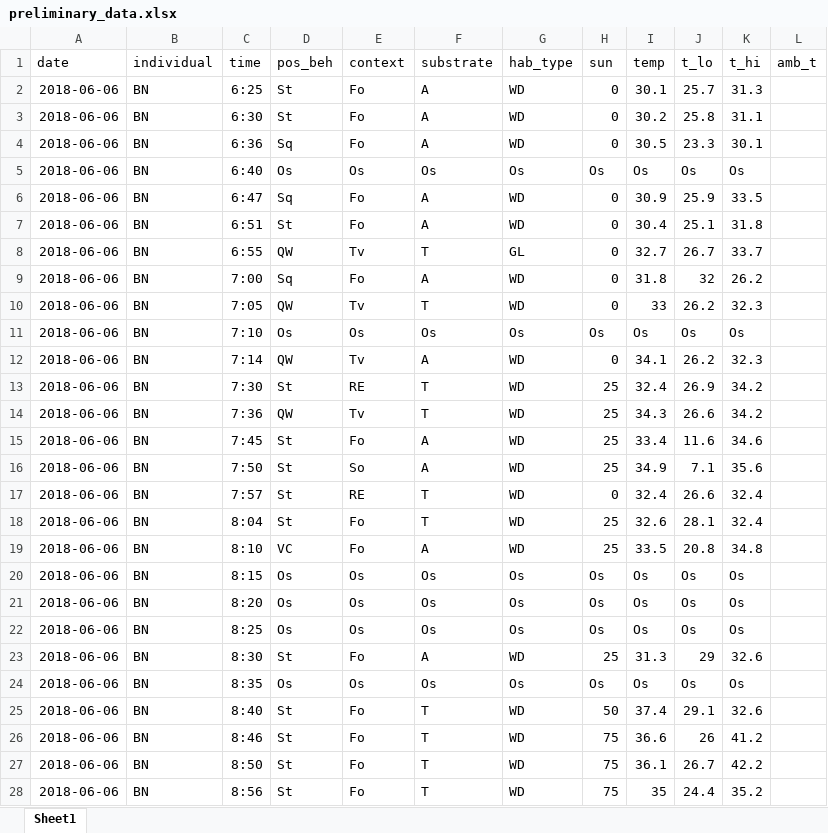
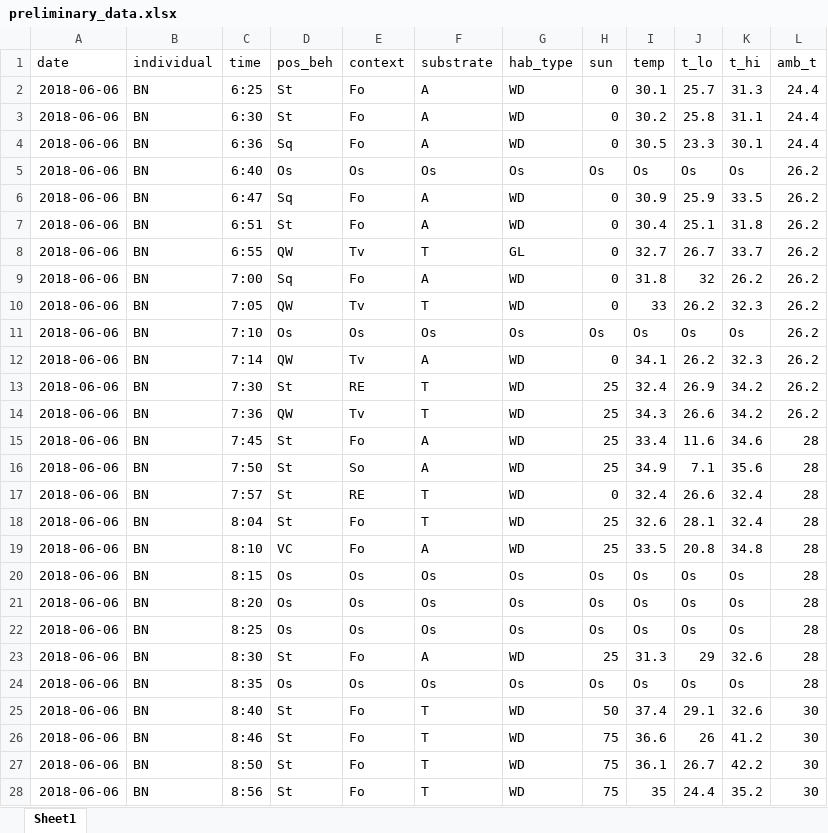
Before and after one commit to EEB698-F2018/individual-project-nwackerly, an Excel workbook: _data/raw/preliminary_data.xlsx, sheet Sheet1, drawn as a sheet; only a part is shown; values as stored, in another font and other column widths than the file's, no borders; the diff covers the shown part only; the diff names each change by its address in the sheet, - before the commit and + after, or states it on an @@ line.

Commit message:
added more temperature data

```diff
--- a/_data/raw/preliminary_data.xlsx (sheet Sheet1)
+++ b/_data/raw/preliminary_data.xlsx (sheet Sheet1)
-L2:L4 (amb_t): (empty)
+L2:L4 (amb_t): 24.4
-L5:L14 (amb_t): (empty)
+L5:L14 (amb_t): 26.2
-L15:L24 (amb_t): (empty)
+L15:L24 (amb_t): 28
-L25:L28 (amb_t): (empty)
+L25:L28 (amb_t): 30
```
Also changed, not shown: 256 edited cells elsewhere in this sheet.
